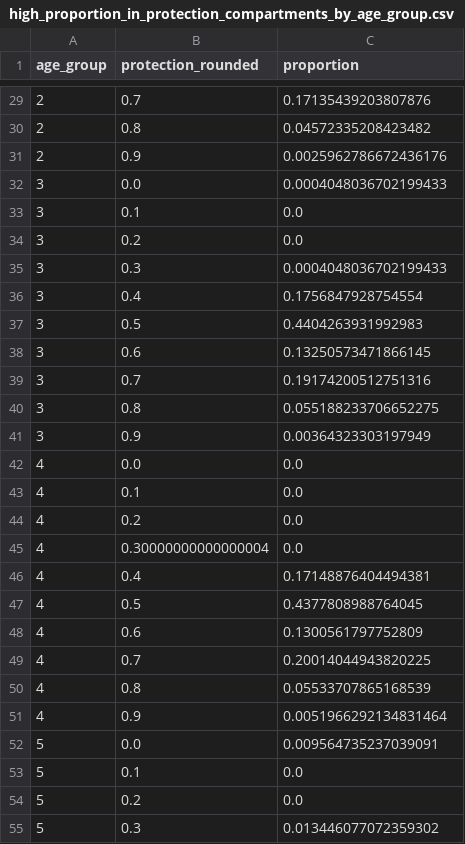
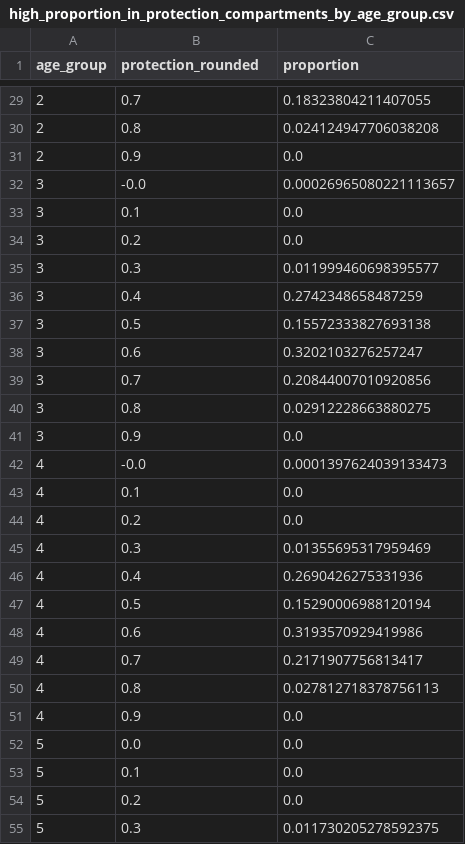
Before and after one commit to Gulfa/scenarios_winter2022, a CSV file: parameter_files/high_proportion_in_protection_compartments_by_age_group.csv, drawn as a sheet; only a part is shown, gaps mark what is left out; the diff covers the shown part only.

```diff
--- a/parameter_files/high_proportion_in_protection_compartments_by_age_group.csv
+++ b/parameter_files/high_proportion_in_protection_compartments_by_age_group.csv
@@ -29,27 +29,27 @@ age_group,protection_rounded,proportion
-2,0.7,0.17135439203807876
-2,0.8,0.04572335208423482
-2,0.9,0.0025962786672436176
-3,0.0,0.0004048036702199433
+2,0.7,0.18323804211407055
+2,0.8,0.024124947706038208
+2,0.9,0.0
+3,-0.0,0.00026965080221113657
 3,0.1,0.0
 3,0.2,0.0
-3,0.3,0.0004048036702199433
-3,0.4,0.1756847928754554
-3,0.5,0.4404263931992983
-3,0.6,0.13250573471866145
-3,0.7,0.19174200512751316
-3,0.8,0.055188233706652275
-3,0.9,0.00364323303197949
-4,0.0,0.0
+3,0.3,0.011999460698395577
+3,0.4,0.2742348658487259
+3,0.5,0.15572333827693138
+3,0.6,0.3202103276257247
+3,0.7,0.20844007010920856
+3,0.8,0.02912228663880275
+3,0.9,0.0
+4,-0.0,0.0001397624039133473
 4,0.1,0.0
 4,0.2,0.0
-4,0.30000000000000004,0.0
-4,0.4,0.17148876404494381
-4,0.5,0.4377808988764045
-4,0.6,0.1300561797752809
-4,0.7,0.20014044943820225
-4,0.8,0.05533707865168539
-4,0.9,0.0051966292134831464
-5,0.0,0.009564735237039091
+4,0.3,0.01355695317959469
+4,0.4,0.2690426275331936
+4,0.5,0.15290006988120194
+4,0.6,0.3193570929419986
+4,0.7,0.2171907756813417
+4,0.8,0.027812718378756113
+4,0.9,0.0
+5,0.0,0.0
 5,0.1,0.0
 5,0.2,0.0
-5,0.3,0.013446077072359302
+5,0.3,0.011730205278592375
```
Also changed, not shown: 62 edited cells elsewhere in this file, parameter_files/low_proportion_in_protection_compartments_by_age_group.csv, parameter_files/medium_proportion_in_protection_compartments_by_age_group.csv.
